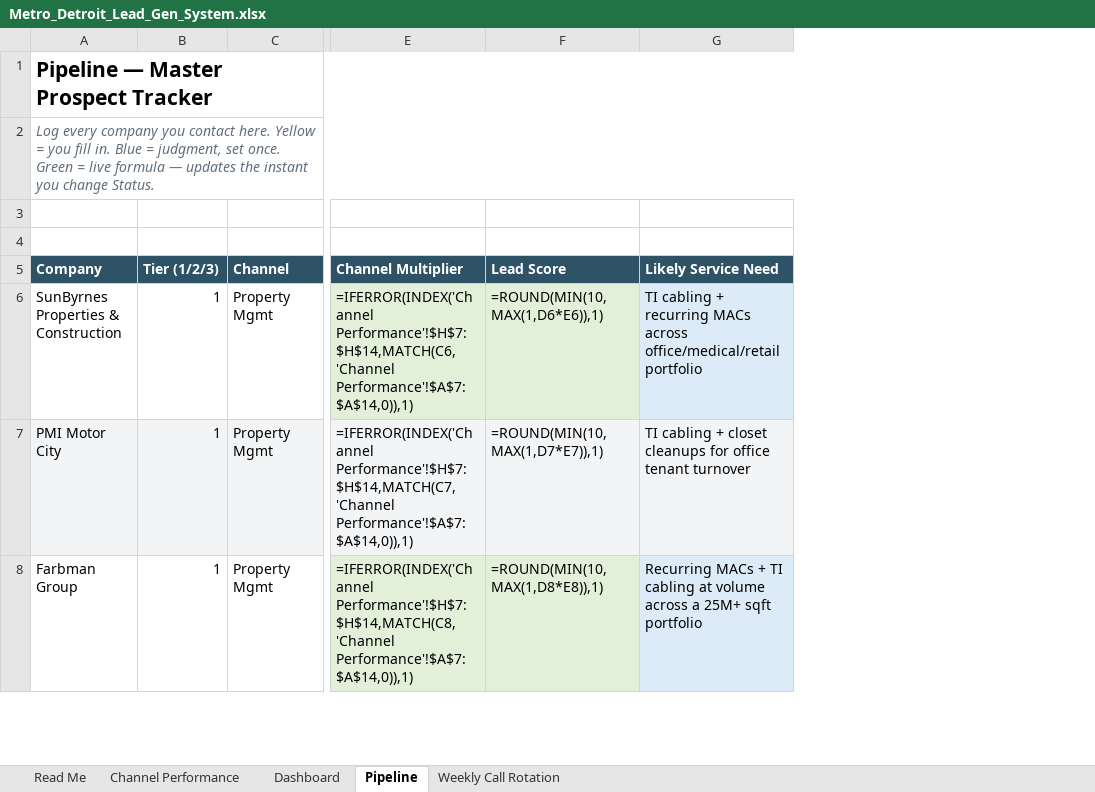
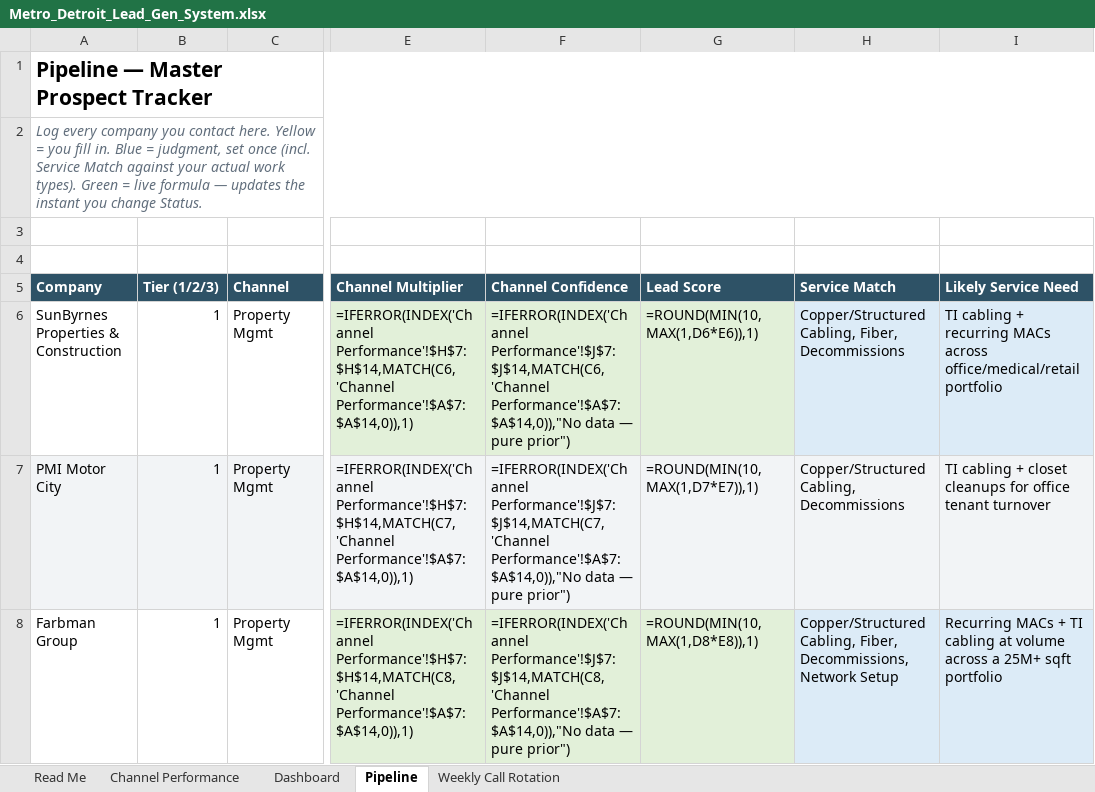
Before and after one commit to AzRea7/Michigan-leads, an Excel workbook: Metro_Detroit_Lead_Gen_System.xlsx, sheet Pipeline, drawn as a sheet; only a part is shown, gaps mark what is left out; values as stored, in another font and other column widths than the file's, no borders; formulas without a stored value are shown as written; the diff covers the shown part only; the diff names each change by its address in the sheet, - before the commit and + after, or states it on an @@ line.

```diff
--- a/Metro_Detroit_Lead_Gen_System.xlsx (sheet Pipeline)
+++ b/Metro_Detroit_Lead_Gen_System.xlsx (sheet Pipeline)
+column F (Channel Confidence), rows 6-8: =IFERROR(INDEX('Channel Performance'!$J$7:$J$14,MATCH(C6,'Channel Performance'!$A$7:$A$14,0)),"No data — pure prior") | =IFERROR(INDEX('Channel Performance'!$J$7:$J$14,MATCH(C7,'Channel Performance'!$A$7:$A$14,0)),"No data — pure prior") | =IFERROR(INDEX('Channel Performance'!$J$7:$J$14,MATCH(C8,'Channel Performance'!$A$7:$A$14,0)),"No data — pure prior")
+column H (Service Match), rows 6-8: Copper/Structured Cabling, Fiber, Decommissions | Copper/Structured Cabling, Decommissions | Copper/Structured Cabling, Fiber, Decommissions, Network Setup
-A2 (Company): …judgment, set once. Green =…
+A2 (Company): …judgment, set once (incl. Service Match against your actual work types). Green =…
```
Also changed, not shown: 1 edited cell elsewhere in this sheet, sheet Channel Performance, sheet Dashboard, sheet Read Me, 1 other file.
